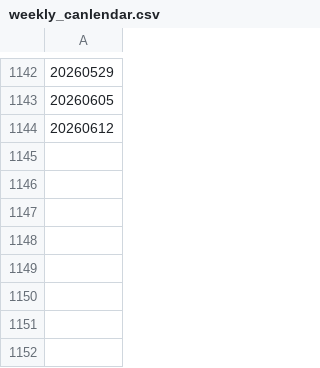
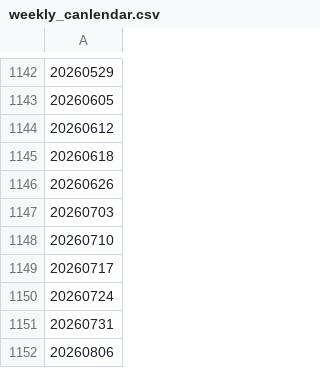
Before and after one commit to AxelMa2004/TushareLoader, a CSV file: toolkits/production/weekly_canlendar.csv, drawn as a sheet; only a part is shown, gaps mark what is left out; the diff names each change by its address in the sheet, - before the commit and + after, or states it on an @@ line.

```diff
--- a/toolkits/production/weekly_canlendar.csv
+++ b/toolkits/production/weekly_canlendar.csv
+row 1145: 20260618
+row 1146: 20260626
+row 1147: 20260703
+row 1148: 20260710
+row 1149: 20260717
+row 1150: 20260724
+row 1151: 20260731
+row 1152: 20260806
```
Also changed, not shown: toolkits/production/canlendar.csv, toolkits/production/monthly_canlendar.csv, 6 other files.
